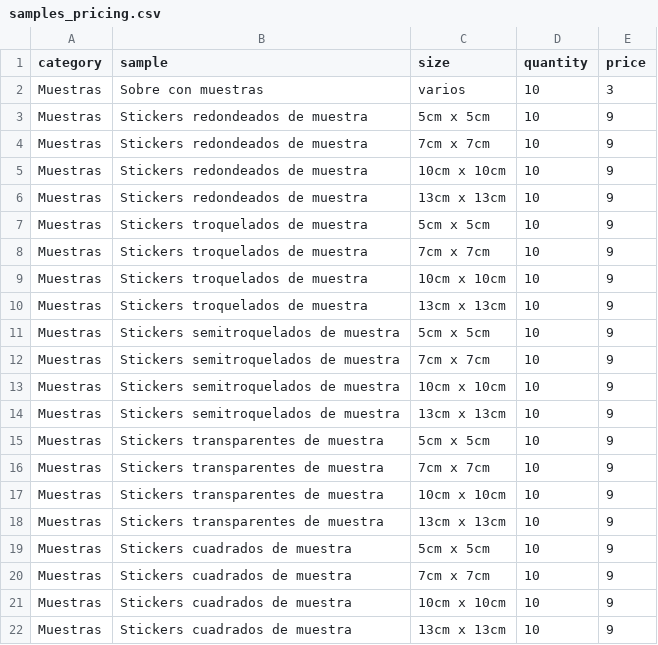
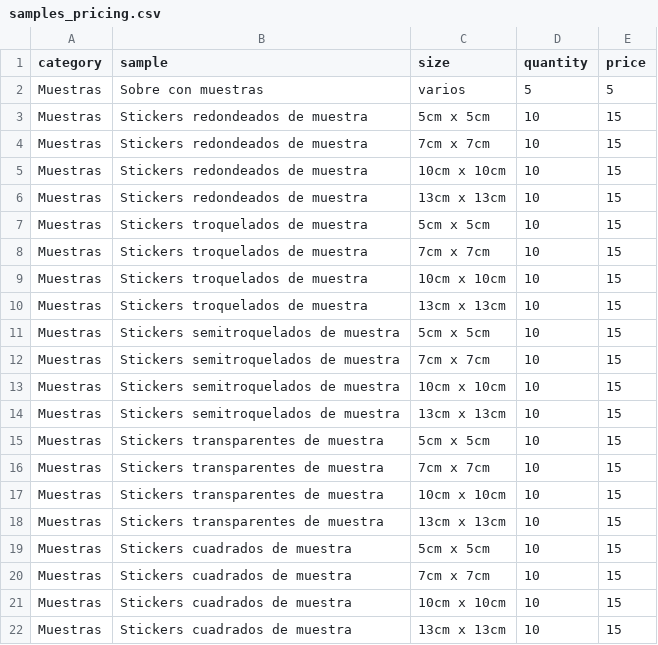
Before and after one commit to OmarGonD/stickers_gallito, a CSV file: static/data/samples_pricing.csv, drawn as a sheet.

```diff
--- a/static/data/samples_pricing.csv
+++ b/static/data/samples_pricing.csv
@@ -1,22 +1,22 @@
 category,sample,size,quantity,price
-Muestras,Sobre con muestras,varios,10,3
-Muestras,Stickers redondeados de muestra,5cm x 5cm,10,9
-Muestras,Stickers redondeados de muestra,7cm x 7cm,10,9
-Muestras,Stickers redondeados de muestra,10cm x 10cm,10,9
-Muestras,Stickers redondeados de muestra,13cm x 13cm,10,9
-Muestras,Stickers troquelados de muestra,5cm x 5cm,10,9
-Muestras,Stickers troquelados de muestra,7cm x 7cm,10,9
-Muestras,Stickers troquelados de muestra,10cm x 10cm,10,9
-Muestras,Stickers troquelados de muestra,13cm x 13cm,10,9
-Muestras,Stickers semitroquelados de muestra,5cm x 5cm,10,9
-Muestras,Stickers semitroquelados de muestra,7cm x 7cm,10,9
-Muestras,Stickers semitroquelados de muestra,10cm x 10cm,10,9
-Muestras,Stickers semitroquelados de muestra,13cm x 13cm,10,9
-Muestras,Stickers transparentes de muestra,5cm x 5cm,10,9
-Muestras,Stickers transparentes de muestra,7cm x 7cm,10,9
-Muestras,Stickers transparentes de muestra,10cm x 10cm,10,9
-Muestras,Stickers transparentes de muestra,13cm x 13cm,10,9
-Muestras,Stickers cuadrados de muestra,5cm x 5cm,10,9
-Muestras,Stickers cuadrados de muestra,7cm x 7cm,10,9
-Muestras,Stickers cuadrados de muestra,10cm x 10cm,10,9
-Muestras,Stickers cuadrados de muestra,13cm x 13cm,10,9
+Muestras,Sobre con muestras,varios,5,5
+Muestras,Stickers redondeados de muestra,5cm x 5cm,10,15
+Muestras,Stickers redondeados de muestra,7cm x 7cm,10,15
+Muestras,Stickers redondeados de muestra,10cm x 10cm,10,15
+Muestras,Stickers redondeados de muestra,13cm x 13cm,10,15
+Muestras,Stickers troquelados de muestra,5cm x 5cm,10,15
+Muestras,Stickers troquelados de muestra,7cm x 7cm,10,15
+Muestras,Stickers troquelados de muestra,10cm x 10cm,10,15
+Muestras,Stickers troquelados de muestra,13cm x 13cm,10,15
+Muestras,Stickers semitroquelados de muestra,5cm x 5cm,10,15
+Muestras,Stickers semitroquelados de muestra,7cm x 7cm,10,15
+Muestras,Stickers semitroquelados de muestra,10cm x 10cm,10,15
+Muestras,Stickers semitroquelados de muestra,13cm x 13cm,10,15
+Muestras,Stickers transparentes de muestra,5cm x 5cm,10,15
+Muestras,Stickers transparentes de muestra,7cm x 7cm,10,15
+Muestras,Stickers transparentes de muestra,10cm x 10cm,10,15
+Muestras,Stickers transparentes de muestra,13cm x 13cm,10,15
+Muestras,Stickers cuadrados de muestra,5cm x 5cm,10,15
+Muestras,Stickers cuadrados de muestra,7cm x 7cm,10,15
+Muestras,Stickers cuadrados de muestra,10cm x 10cm,10,15
+Muestras,Stickers cuadrados de muestra,13cm x 13cm,10,15
```
Also changed, not shown: static/data/products_pricing.csv, 7 other files.
